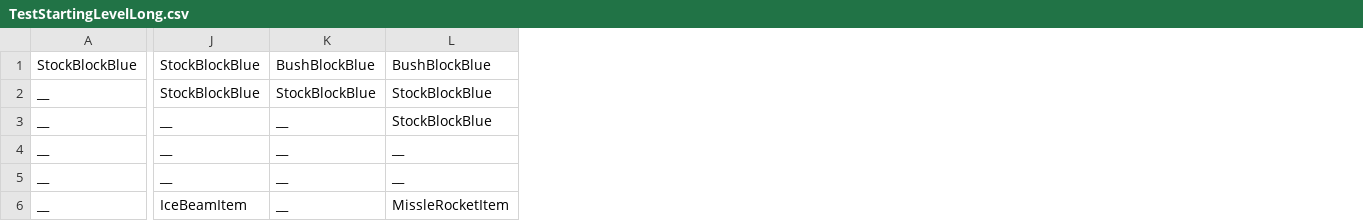
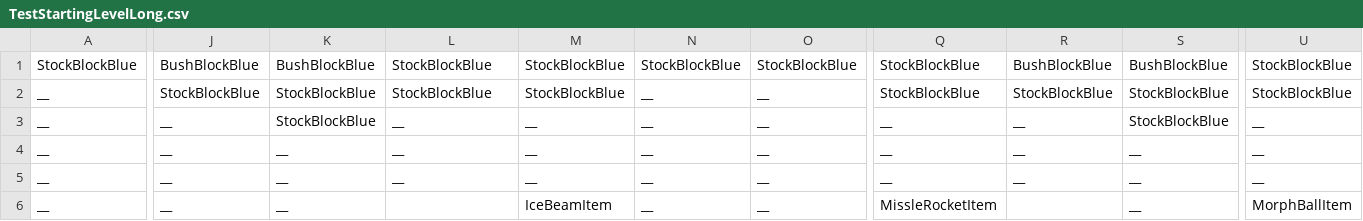
Before and after one commit to derin161/CSE3902Game, a CSV file: Super Metroidvania 3Million/CrossPlatformDesktopProject/Libraries/Levels/TestStartingLevelLong.csv, drawn as a sheet; only a part is shown, gaps mark what is left out; the diff covers the shown part only; the diff names each change by its address in the sheet, - before the commit and + after, or states it on an @@ line.

```diff
--- a/Super Metroidvania 3Million/CrossPlatformDesktopProject/Libraries/Levels/TestStartingLevelLong.csv
+++ b/Super Metroidvania 3Million/CrossPlatformDesktopProject/Libraries/Levels/TestStartingLevelLong.csv
+column M, rows 1-6: StockBlockBlue | StockBlockBlue | __ | __ | __ | IceBeamItem
+column N, rows 1-6: StockBlockBlue | __ | __ | __ | __ | __
+column O, rows 1-6: StockBlockBlue | __ | __ | __ | __ | __
+column Q, rows 1-6: StockBlockBlue | StockBlockBlue | __ | __ | __ | MissleRocketItem
+column R, rows 1-5: BushBlockBlue | StockBlockBlue | __ | __ | __
+column S, rows 1-6: BushBlockBlue | StockBlockBlue | StockBlockBlue | __ | __ | __
+column U, rows 1-6: StockBlockBlue | StockBlockBlue | __ | __ | __ | MorphBallItem
-J1: StockBlockBlue
+J1: BushBlockBlue
-L1: BushBlockBlue
+L1: StockBlockBlue
-K3: __
+K3: StockBlockBlue
-L3: StockBlockBlue
+L3: __
-J6: IceBeamItem
+J6: __
-L6: MissleRocketItem
+L6: (empty)
```
Also changed, not shown: 38 edited cells elsewhere in this file, 14 other files.
